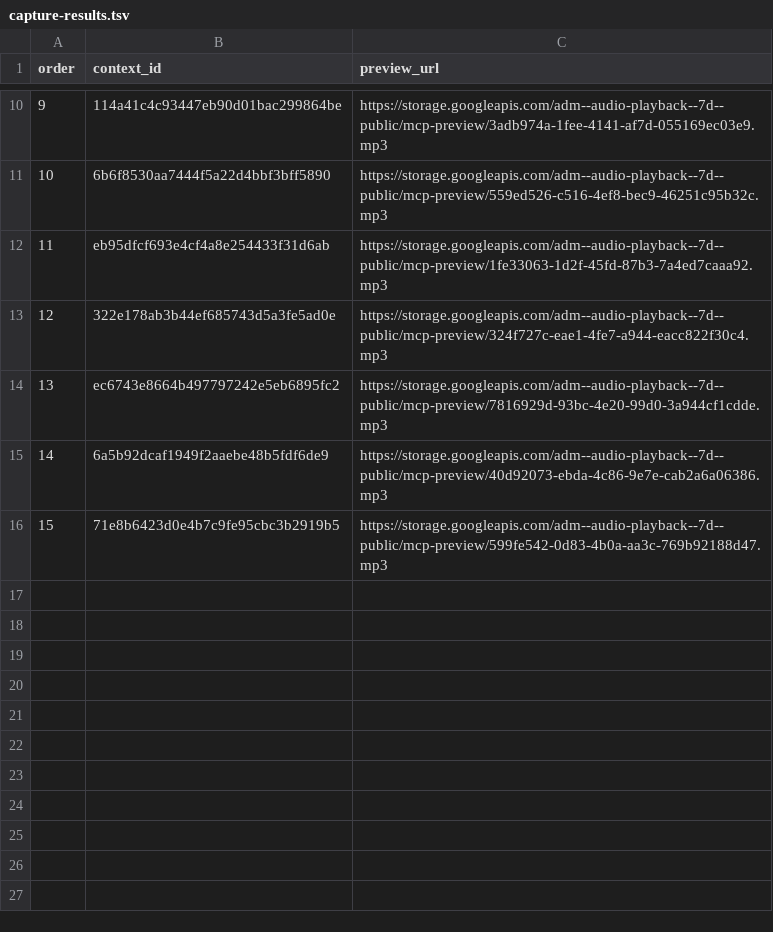
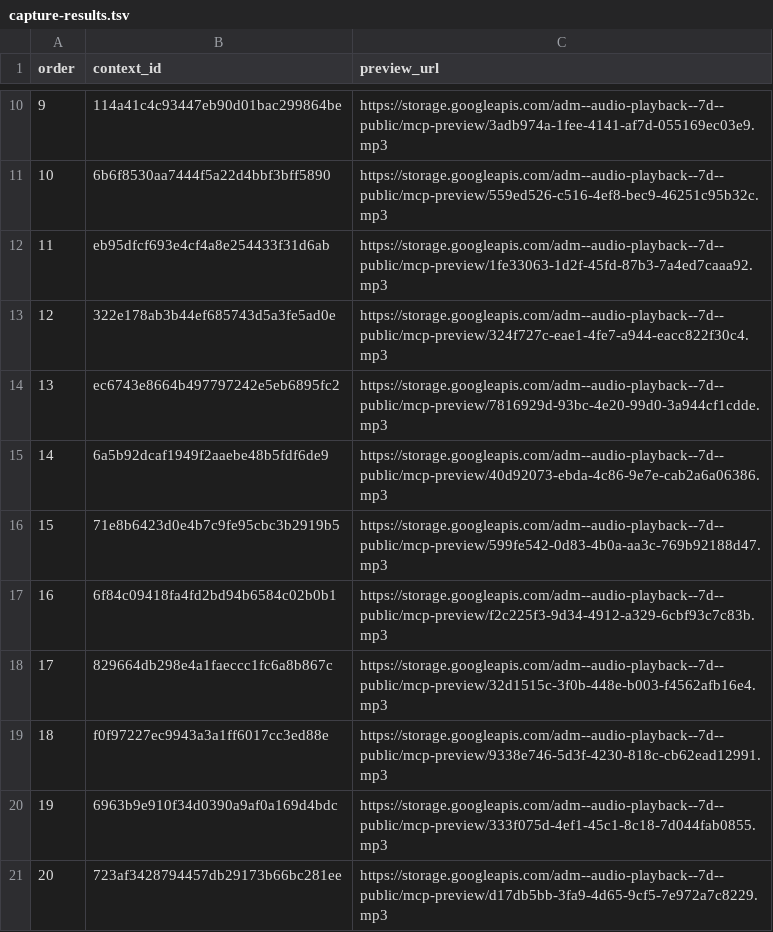
Before and after one commit to Paiea/peg-leg-greg-reader, a TSV file: greg-again/audio/light/takes/009/capture-results.tsv, drawn as a sheet; only a part is shown, gaps mark what is left out.

Commit message:
Capture Audio Score Light Chapter 009 takes 16-20

```diff
--- a/greg-again/audio/light/takes/009/capture-results.tsv
+++ b/greg-again/audio/light/takes/009/capture-results.tsv
@@ -16 +16,6 @@ order	context_id	preview_url
 15	71e8b6423d0e4b7c9fe95cbc3b2919b5	https://storage.googleapis.com/adm--audio-playback--7d--public/mcp-preview/599fe542-0d83-4b0a-aa3c-769b92188d47.mp3
+16	6f84c09418fa4fd2bd94b6584c02b0b1	https://storage.googleapis.com/adm--audio-playback--7d--public/mcp-preview/f2c225f3-9d34-4912-a329-6cbf93c7c83b.mp3
+17	829664db298e4a1faeccc1fc6a8b867c	https://storage.googleapis.com/adm--audio-playback--7d--public/mcp-preview/32d1515c-3f0b-448e-b003-f4562afb16e4.mp3
+18	f0f97227ec9943a3a1ff6017cc3ed88e	https://storage.googleapis.com/adm--audio-playback--7d--public/mcp-preview/9338e746-5d3f-4230-818c-cb62ead12991.mp3
+19	6963b9e910f34d0390a9af0a169d4bdc	https://storage.googleapis.com/adm--audio-playback--7d--public/mcp-preview/333f075d-4ef1-45c1-8c18-7d044fab0855.mp3
+20	723af3428794457db29173b66bc281ee	https://storage.googleapis.com/adm--audio-playback--7d--public/mcp-preview/d17db5bb-3fa9-4d65-9cf5-7e972a7c8229.mp3
```
